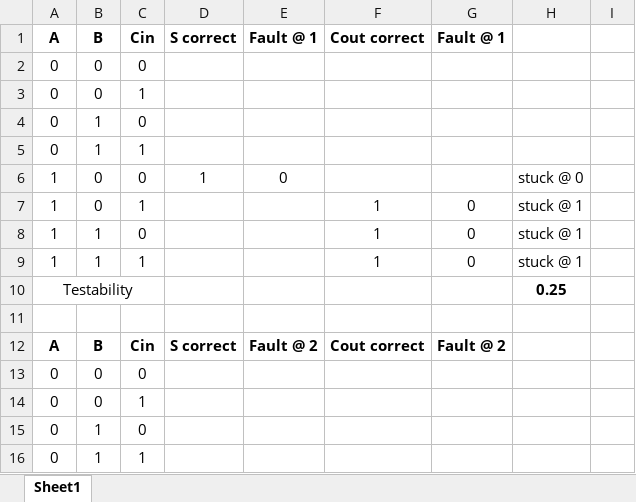
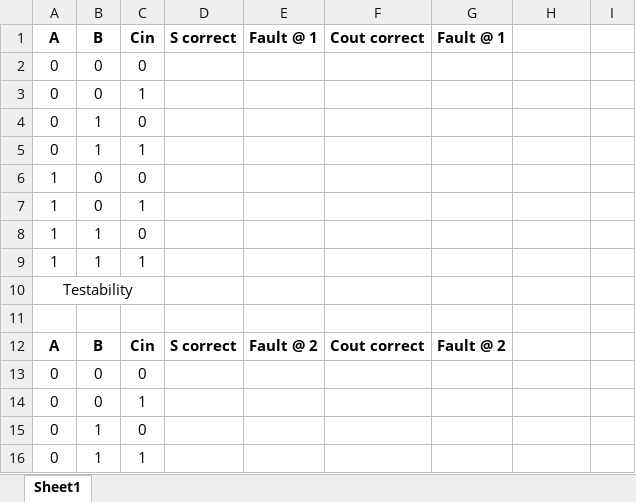
Before and after one commit to JosephBurke/ece459, an Excel workbook: project/fault_analysis_1.xlsx, sheet Sheet1, drawn as a sheet; only a part is shown; values as stored, in another font and other column widths than the file's, no borders; the diff names each change by its address in the sheet, - before the commit and + after, or states it on an @@ line.

```diff
--- a/project/fault_analysis_1.xlsx (sheet Sheet1)
+++ b/project/fault_analysis_1.xlsx (sheet Sheet1)
-D6: 1
+D6: (empty)
-E6: 0
+E6: (empty)
-H6: stuck @ 0
+H6: (empty)
-F7:F9: 1
+F7:F9: (empty)
-G7:G9: 0
+G7:G9: (empty)
-H7:H9: stuck @ 1
+H7:H9: (empty)
-H10: 0.25
+H10: (empty)
```
Also changed, not shown: 23 other files.
